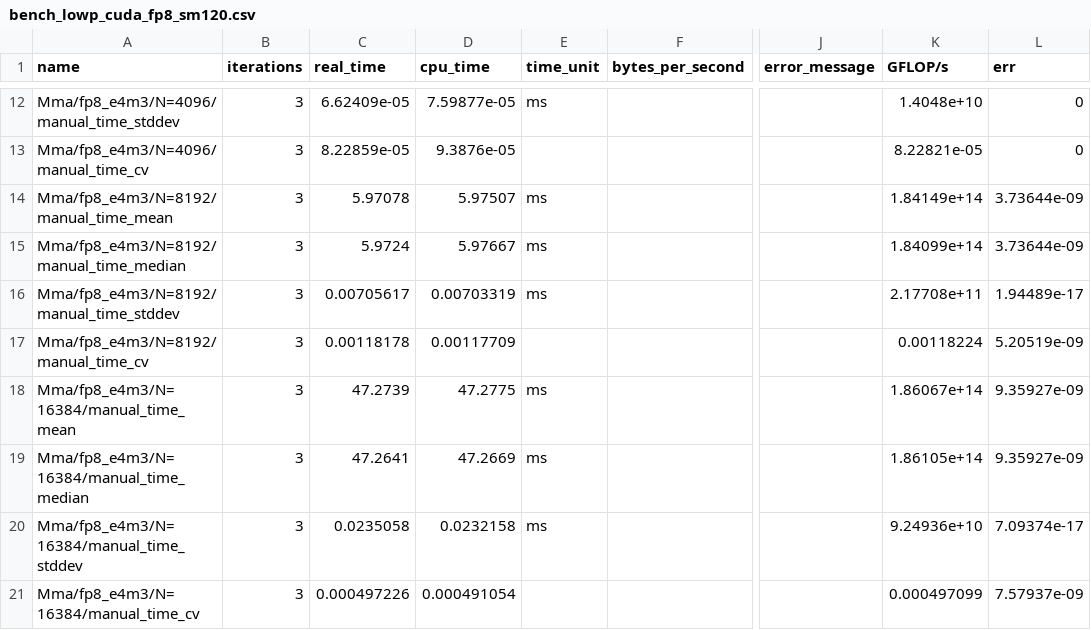
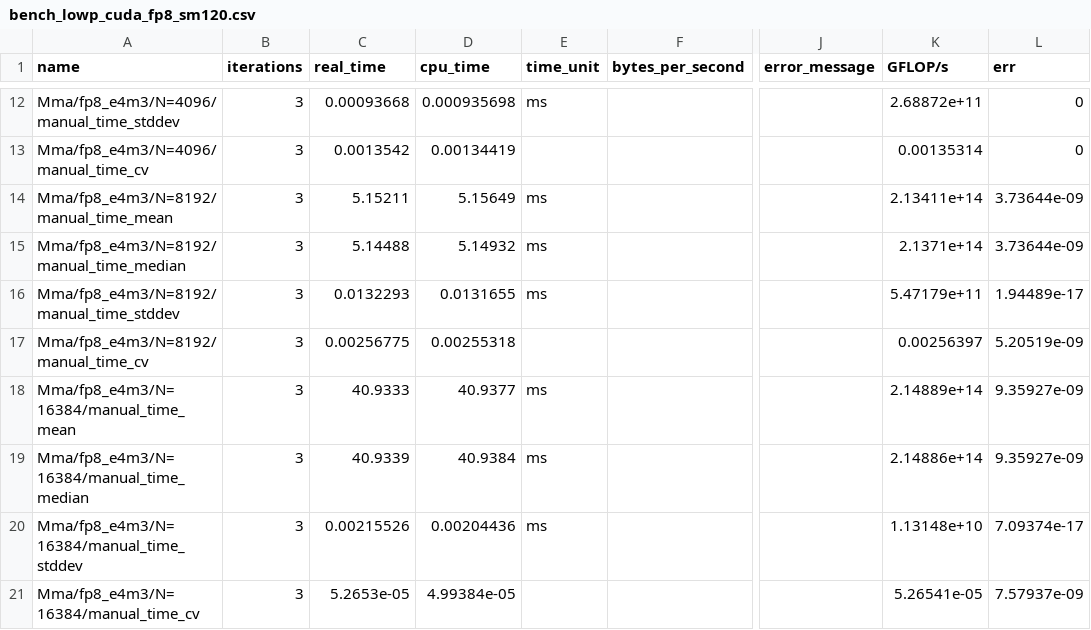
Before and after one commit to vdeviatkov/hpc-math-core, a CSV file: docs/experiments/lowp/bench_lowp_cuda_fp8_sm120.csv, drawn as a sheet; only a part is shown, gaps mark what is left out; the diff covers the shown part only; the diff names each change by its address in the sheet, - before the commit and + after, or states it on an @@ line.

```diff
--- a/docs/experiments/lowp/bench_lowp_cuda_fp8_sm120.csv
+++ b/docs/experiments/lowp/bench_lowp_cuda_fp8_sm120.csv
-C12 (real_time): 6.62409e-05
+C12 (real_time): 0.00093668
-D12 (cpu_time): 7.59877e-05
+D12 (cpu_time): 0.000935698
-K12 (GFLOP/s): 1.4048e+10
+K12 (GFLOP/s): 2.68872e+11
-C13 (real_time): 8.22859e-05
+C13 (real_time): 0.0013542
-D13 (cpu_time): 9.3876e-05
+D13 (cpu_time): 0.00134419
-K13 (GFLOP/s): 8.22821e-05
+K13 (GFLOP/s): 0.00135314
-C14 (real_time): 5.97078
+C14 (real_time): 5.15211
-D14 (cpu_time): 5.97507
+D14 (cpu_time): 5.15649
-K14 (GFLOP/s): 1.84149e+14
+K14 (GFLOP/s): 2.13411e+14
-C15 (real_time): 5.9724
+C15 (real_time): 5.14488
-D15 (cpu_time): 5.97667
+D15 (cpu_time): 5.14932
-K15 (GFLOP/s): 1.84099e+14
+K15 (GFLOP/s): 2.1371e+14
-C16 (real_time): 0.00705617
+C16 (real_time): 0.0132293
-D16 (cpu_time): 0.00703319
+D16 (cpu_time): 0.0131655
-K16 (GFLOP/s): 2.17708e+11
+K16 (GFLOP/s): 5.47179e+11
-C17 (real_time): 0.00118178
+C17 (real_time): 0.00256775
-D17 (cpu_time): 0.00117709
+D17 (cpu_time): 0.00255318
-K17 (GFLOP/s): 0.00118224
+K17 (GFLOP/s): 0.00256397
-C18 (real_time): 47.2739
+C18 (real_time): 40.9333
-D18 (cpu_time): 47.2775
+D18 (cpu_time): 40.9377
-K18 (GFLOP/s): 1.86067e+14
+K18 (GFLOP/s): 2.14889e+14
-C19 (real_time): 47.2641
+C19 (real_time): 40.9339
-D19 (cpu_time): 47.2669
+D19 (cpu_time): 40.9384
-K19 (GFLOP/s): 1.86105e+14
+K19 (GFLOP/s): 2.14886e+14
-C20 (real_time): 0.0235058
+C20 (real_time): 0.00215526
-D20 (cpu_time): 0.0232158
+D20 (cpu_time): 0.00204436
-K20 (GFLOP/s): 9.24936e+10
+K20 (GFLOP/s): 1.13148e+10
-C21 (real_time): 0.000497226
+C21 (real_time): 5.2653e-05
-D21 (cpu_time): 0.000491054
+D21 (cpu_time): 4.99384e-05
-K21 (GFLOP/s): 0.000497099
+K21 (GFLOP/s): 5.26541e-05
```
Also changed, not shown: 30 edited cells elsewhere in this file, 20 other files.
